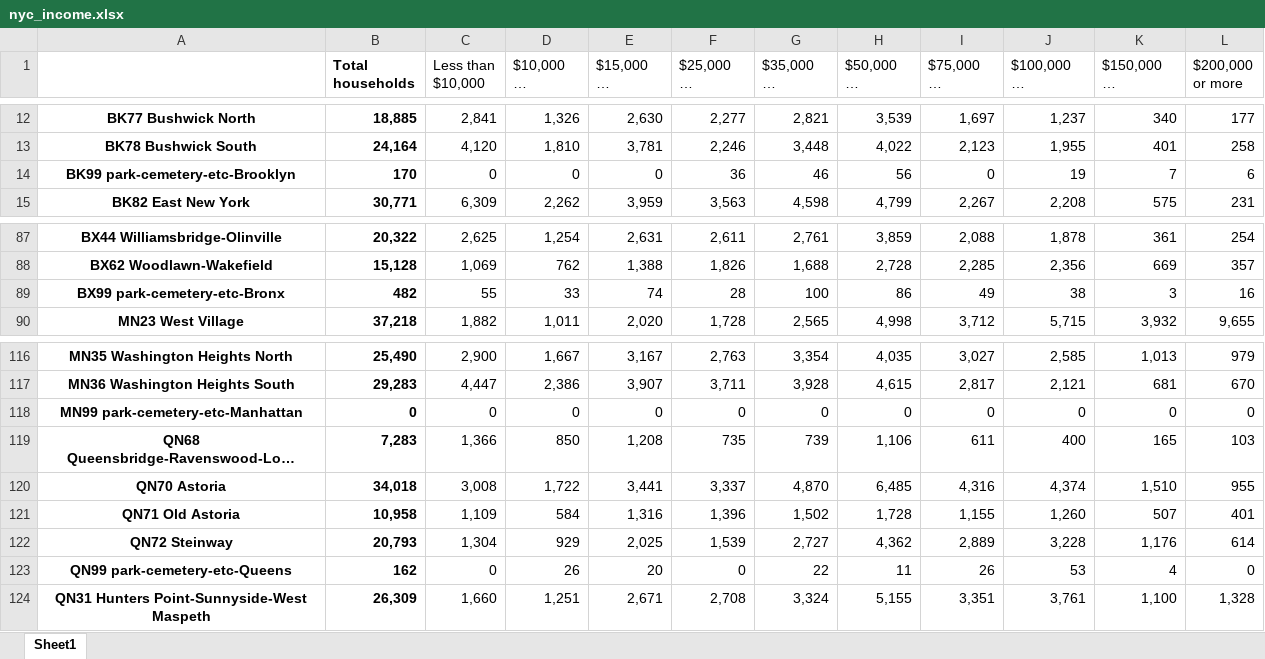
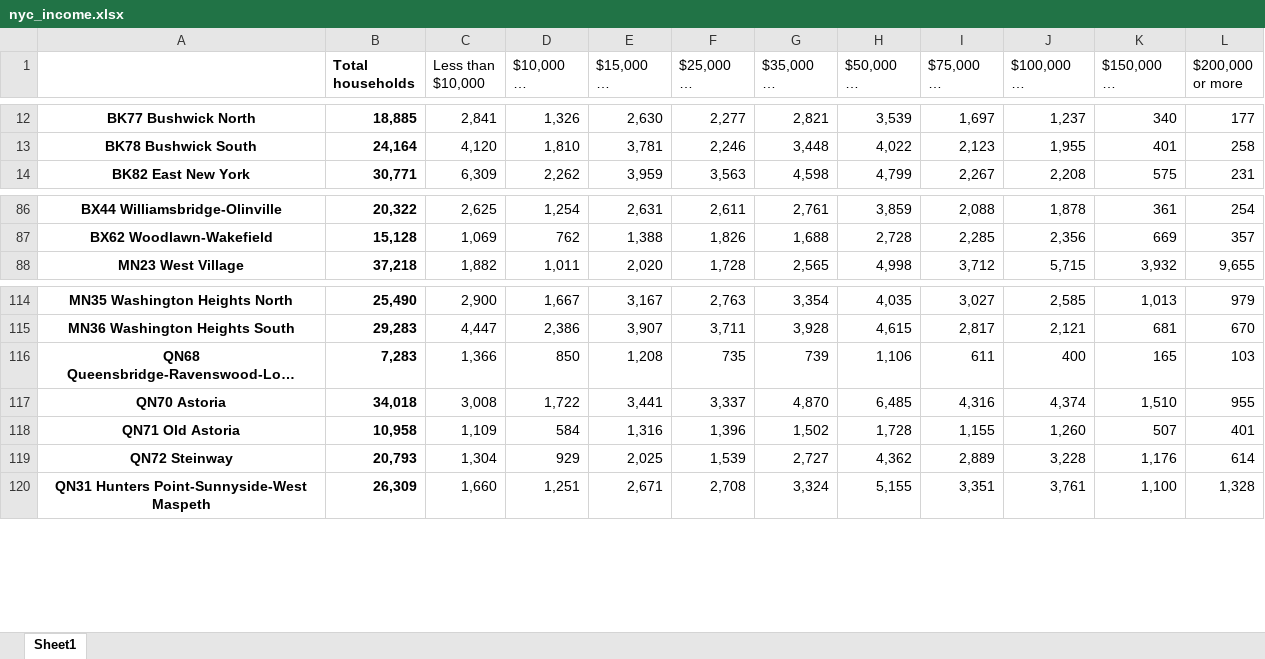
Before and after one commit to henryrcho/realtor-insights, an Excel workbook: Personal_Fit_Model/nyc_income.xlsx, sheet Sheet1, drawn as a sheet; only a part is shown, gaps mark what is left out; long unchanged cells end in …; values as stored, in another font and other column widths than the file's, no borders; the diff names each change by its address in the sheet, - before the commit and + after, or states it on an @@ line.

```diff
--- a/Personal_Fit_Model/nyc_income.xlsx (sheet Sheet1)
+++ b/Personal_Fit_Model/nyc_income.xlsx (sheet Sheet1)
-row 14: BK99 park-cemetery-etc-Brooklyn | 170 | 0 | 0 | 0 | 36 | 46 | 56 | 0 | 19 | 7 | 6
-row 89: BX99 park-cemetery-etc-Bronx | 482 | 55 | 33 | 74 | 28 | 100 | 86 | 49 | 38 | 3 | 16
-row 118: MN99 park-cemetery-etc-Manhattan | 0 | 0 | 0 | 0 | 0 | 0 | 0 | 0 | 0 | 0 | 0
-row 123: QN99 park-cemetery-etc-Queens | 162 | 0 | 26 | 20 | 0 | 22 | 11 | 26 | 53 | 4 | 0
```
Also changed, not shown: Personal_Fit_Model/nyc_bedroom.xlsx, Personal_Fit_Model/nyc_empind.xlsx, 7 other files.
